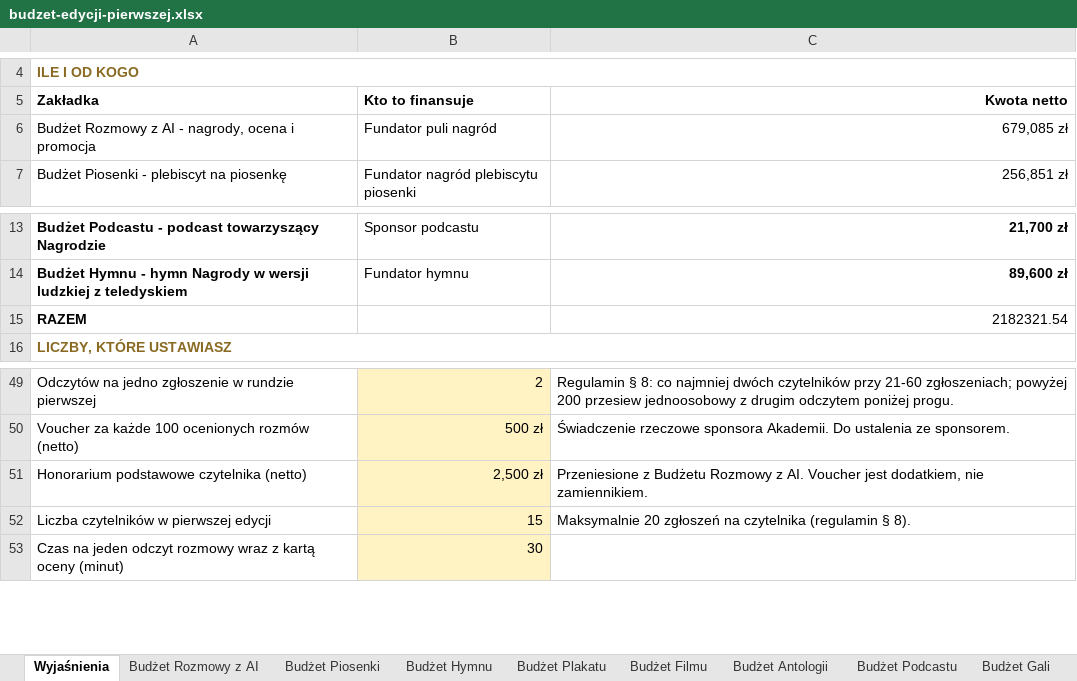
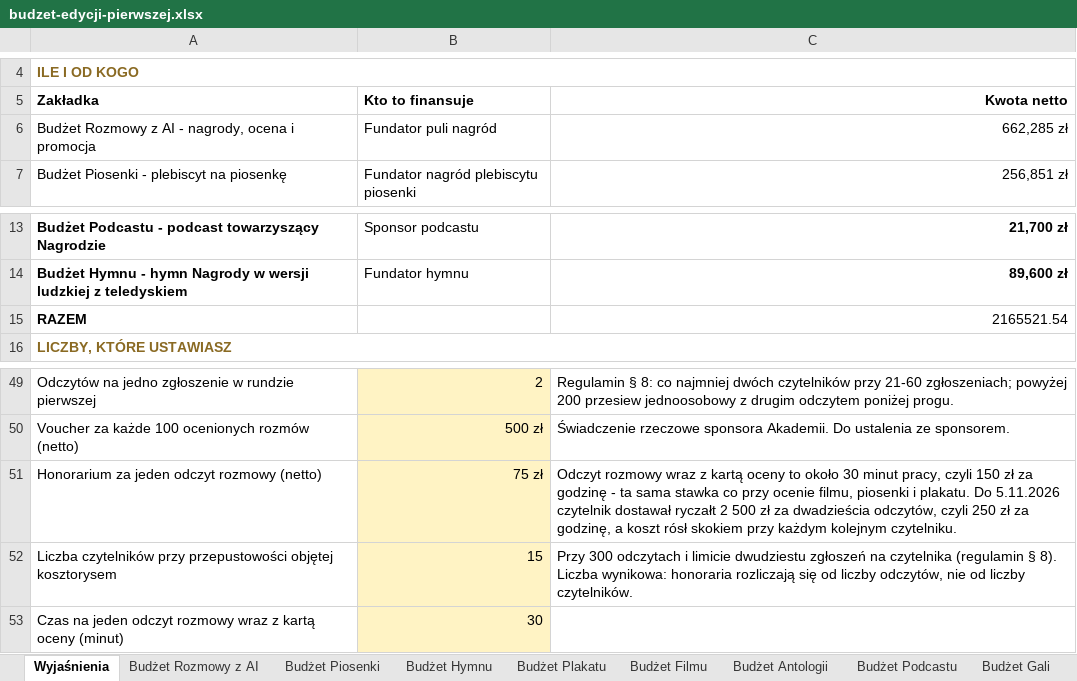
Before and after one commit to kolbinski/konstela, an Excel workbook: budzet-edycji-pierwszej.xlsx, sheet Wyjaśnienia, drawn as a sheet; only a part is shown, gaps mark what is left out; values as stored, in another font and other column widths than the file's, no borders; removed rows and columns are numbered as before the commit, all else as after; the diff names each change by its address in the sheet, - before the commit and + after, or states it on an @@ line.

```diff
--- a/budzet-edycji-pierwszej.xlsx (sheet Wyjaśnienia)
+++ b/budzet-edycji-pierwszej.xlsx (sheet Wyjaśnienia)
-C6 (Kwota netto): 679,085 zł
+C6 (Kwota netto): 662,285 zł
-C15 (Kwota netto): 2182321.54
+C15 (Kwota netto): 2165521.54
-row 51: Honorarium podstawowe czytelnika (netto) | 2,500 zł | Przeniesione z Budżetu Rozmowy z AI. Voucher jest dodatkiem, nie zamiennikiem.
+row 51: Honorarium za jeden odczyt rozmowy (netto) | 75 zł | Odczyt rozmowy wraz z kartą oceny to około 30 minut pracy, czyli 150 zł za godzinę - ta sama stawka co przy ocenie filmu, piosenki i plakatu. Do 5.11.2026 czytelnik dostawał ryczałt 2 500 zł za dwadzieścia odczytów, czyli 250 zł za godzinę, a koszt rósł skokiem przy każdym kolejnym czytelniku.
-A52 (Zakładka): Liczba czytelników w pierwszej edycji
+A52 (Zakładka): Liczba czytelników przy przepustowości objętej kosztorysem
-C52 (Kwota netto): Maksymalnie 20 zgłoszeń na czytelnika (regulamin § 8).
+C52 (Kwota netto): Przy 300 odczytach i limicie dwudziestu zgłoszeń na czytelnika (regulamin § 8). Liczba wynikowa: honoraria rozliczają się od liczby odczytów, nie od liczby czytelników.
```
Also changed, not shown: sheet Rachunek przepustowości, sheet Budżet Rozmowy z AI, 37 other files.
